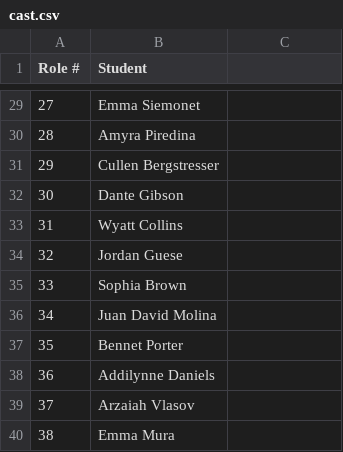
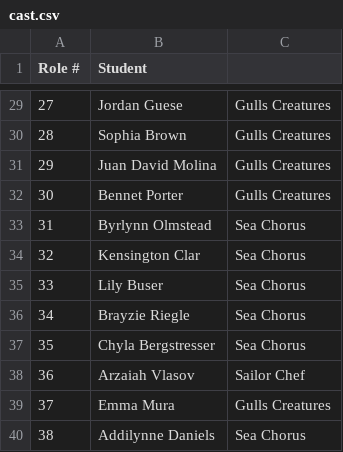
Before and after one commit to Legacy-Musicals/Legacy-Musicals.github.io, a CSV file: data/sheet-cache/cast.csv, drawn as a sheet; only a part is shown, gaps mark what is left out; the diff covers the shown part only; the diff names each change by its address in the sheet, - before the commit and + after, or states it on an @@ line.

```diff
--- a/data/sheet-cache/cast.csv
+++ b/data/sheet-cache/cast.csv
-B29 (Student): Emma Siemonet
+B29 (Student): Jordan Guese
-C29:C32: (empty)
+C29:C32: Gulls Creatures
-B30 (Student): Amyra Piredina
+B30 (Student): Sophia Brown
-B31 (Student): Cullen Bergstresser
+B31 (Student): Juan David Molina
-B32 (Student): Dante Gibson
+B32 (Student): Bennet Porter
-B33 (Student): Wyatt Collins
+B33 (Student): Byrlynn Olmstead
-C33:C37: (empty)
+C33:C37: Sea Chorus
-B34 (Student): Jordan Guese
+B34 (Student): Kensington Clar
-B35 (Student): Sophia Brown
+B35 (Student): Lily Buser
-B36 (Student): Juan David Molina
+B36 (Student): Brayzie Riegle
-B37 (Student): Bennet Porter
+B37 (Student): Chyla Bergstresser
-B38 (Student): Addilynne Daniels
+B38 (Student): Arzaiah Vlasov
-C38: (empty)
+C38: Sailor Chef
-B39 (Student): Arzaiah Vlasov
+B39 (Student): Emma Mura
-C39: (empty)
+C39: Gulls Creatures
-B40 (Student): Emma Mura
+B40 (Student): Addilynne Daniels
-C40: (empty)
+C40: Sea Chorus
```
Also changed, not shown: 33 edited cells elsewhere in this file, data/sheet-cache/announcements.csv, data/sheet-cache/calendar.csv, 1 other file.
